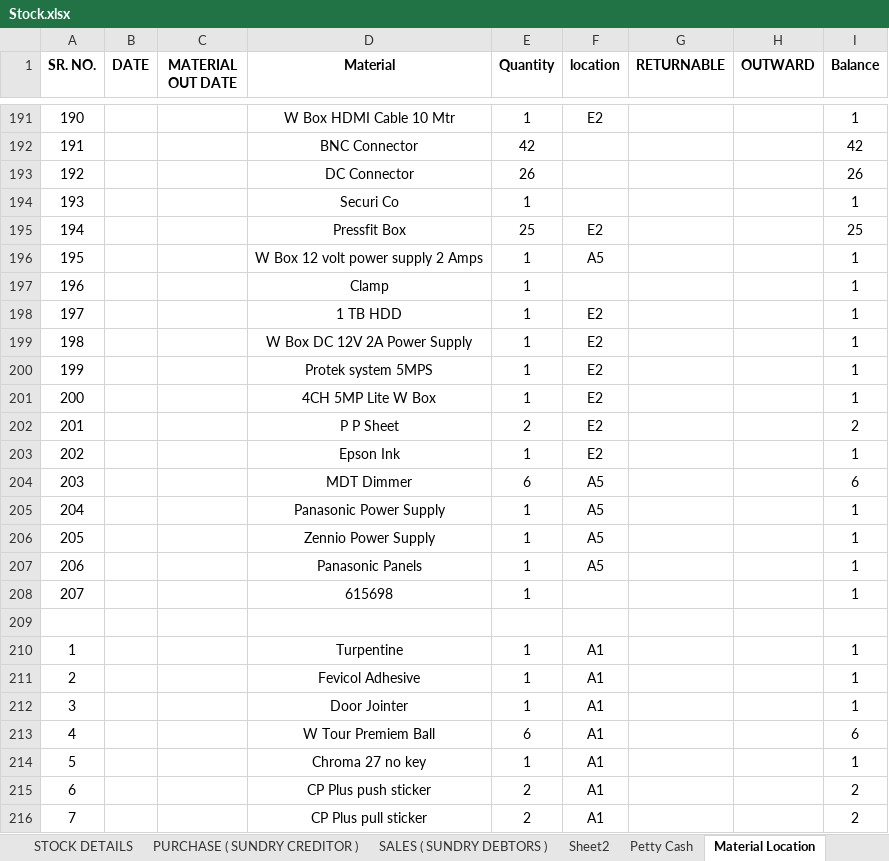
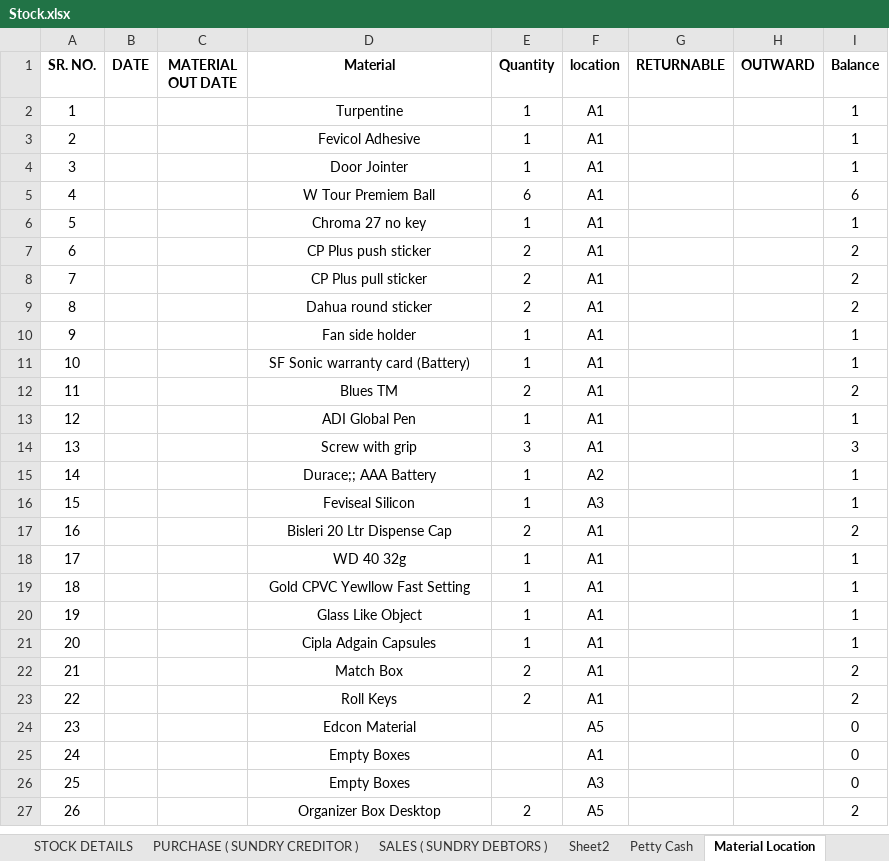
Before and after one commit to JPTechatronics/J-P-Techatronics-2023-2024, an Excel workbook: Stock.xlsx, sheet Material Location, drawn as a sheet; only a part is shown, gaps mark what is left out; the shorter side is filled out with more unchanged rows; values as stored, in another font and other column widths than the file's, no borders; the diff covers the shown part only; the diff names each change by its address in the sheet, - before the commit and + after, or states it on an @@ line.

```diff
--- a/Stock.xlsx (sheet Material Location)
+++ b/Stock.xlsx (sheet Material Location)
-row 191: 190 |  |  | W Box HDMI Cable 10 Mtr | 1 | E2 |  |  | 1
-row 192: 191 |  |  | BNC Connector | 42 |  |  |  | 42
-row 193: 192 |  |  | DC Connector | 26 |  |  |  | 26
-row 194: 193 |  |  | Securi Co | 1 |  |  |  | 1
-row 195: 194 |  |  | Pressfit Box | 25 | E2 |  |  | 25
-row 196: 195 |  |  | W Box 12 volt power supply 2 Amps | 1 | A5 |  |  | 1
-row 197: 196 |  |  | Clamp | 1 |  |  |  | 1
-row 198: 197 |  |  | 1 TB HDD | 1 | E2 |  |  | 1
-row 199: 198 |  |  | W Box DC 12V 2A Power Supply | 1 | E2 |  |  | 1
-row 200: 199 |  |  | Protek system 5MPS | 1 | E2 |  |  | 1
-row 201: 200 |  |  | 4CH 5MP Lite W Box | 1 | E2 |  |  | 1
-row 202: 201 |  |  | P P Sheet | 2 | E2 |  |  | 2
-row 203: 202 |  |  | Epson Ink | 1 | E2 |  |  | 1
-row 204: 203 |  |  | MDT Dimmer | 6 | A5 |  |  | 6
-row 205: 204 |  |  | Panasonic Power Supply | 1 | A5 |  |  | 1
-row 206: 205 |  |  | Zennio Power Supply | 1 | A5 |  |  | 1
-row 207: 206 |  |  | Panasonic Panels | 1 | A5 |  |  | 1
-row 208: 207 |  |  | 615698 | 1 |  |  |  | 1
-row 209: (empty)
```
Also changed, not shown: 189 removed rows elsewhere in this sheet, sheet Petty Cash, sheet SALES ( SUNDRY DEBTORS ), sheet STOCK DETAILS, sheet PURCHASE ( SUNDRY CREDITOR ), formulas that keep their value, Attendance.xlsx, Outstandings.xlsx.
